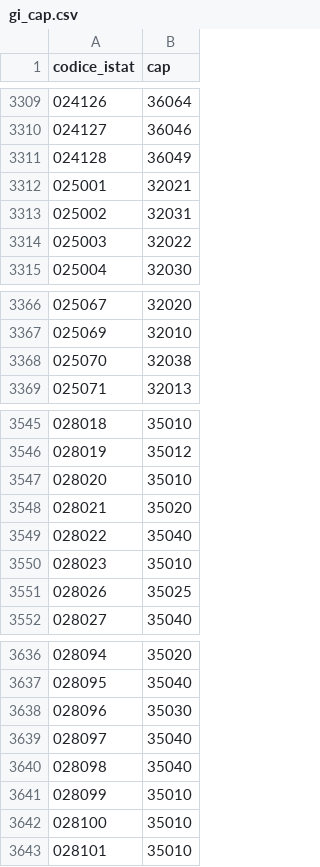
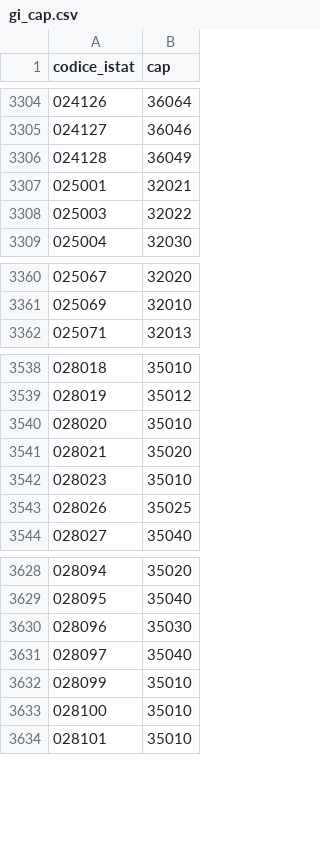
Before and after one commit to AlexColleESH/myProjectWithCrud, a CSV file: src/main/resources/static/gi_cap.csv, drawn as a sheet; only a part is shown, gaps mark what is left out; the diff covers the shown part only; the diff names each change by its address in the sheet, - before the commit and + after, or states it on an @@ line.

```diff
--- a/src/main/resources/static/gi_cap.csv
+++ b/src/main/resources/static/gi_cap.csv
-row 3313: 025002 | 32031
-row 3368: 025070 | 32038
-row 3549: 028022 | 35040
-row 3640: 028098 | 35040
```
Also changed, not shown: 5 removed rows elsewhere in this file, 18 other files.
